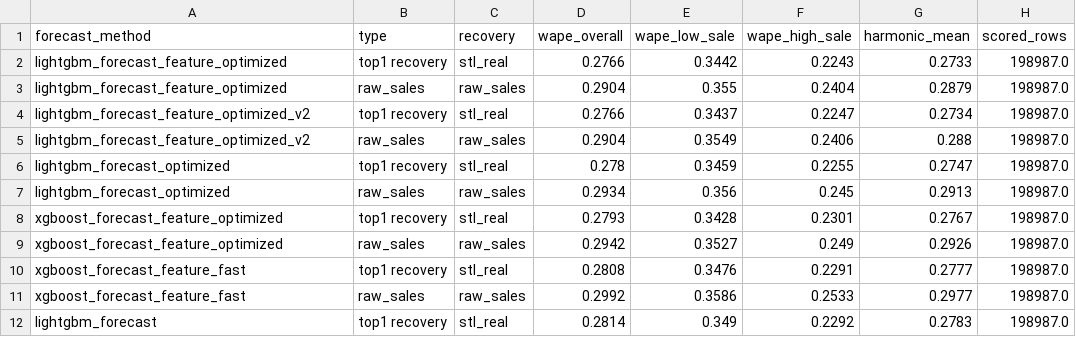
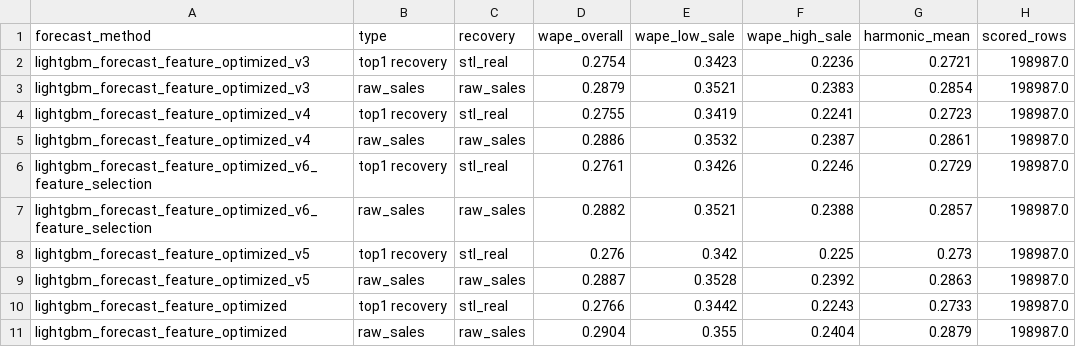
Before and after one commit to Slin58/seminar, a CSV file: recovered_column/top1_vs_raw_by_forecast.csv, drawn as a sheet; only a part is shown; the shorter side is filled out with more unchanged rows; the diff names each change by its address in the sheet, - before the commit and + after, or states it on an @@ line.

```diff
--- a/recovered_column/top1_vs_raw_by_forecast.csv
+++ b/recovered_column/top1_vs_raw_by_forecast.csv
+row 2: lightgbm_forecast_feature_optimized_v3 | top1 recovery | stl_real | 0.2754 | 0.3423 | 0.2236 | 0.2721 | 198987.0
+row 3: lightgbm_forecast_feature_optimized_v3 | raw_sales | raw_sales | 0.2879 | 0.3521 | 0.2383 | 0.2854 | 198987.0
+row 4: lightgbm_forecast_feature_optimized_v4 | top1 recovery | stl_real | 0.2755 | 0.3419 | 0.2241 | 0.2723 | 198987.0
+row 5: lightgbm_forecast_feature_optimized_v4 | raw_sales | raw_sales | 0.2886 | 0.3532 | 0.2387 | 0.2861 | 198987.0
+row 6: lightgbm_forecast_feature_optimized_v6_feature_selection | top1 recovery | stl_real | 0.2761 | 0.3426 | 0.2246 | 0.2729 | 198987.0
+row 7: lightgbm_forecast_feature_optimized_v6_feature_selection | raw_sales | raw_sales | 0.2882 | 0.3521 | 0.2388 | 0.2857 | 198987.0
+row 8: lightgbm_forecast_feature_optimized_v5 | top1 recovery | stl_real | 0.276 | 0.342 | 0.225 | 0.273 | 198987.0
+row 9: lightgbm_forecast_feature_optimized_v5 | raw_sales | raw_sales | 0.2887 | 0.3528 | 0.2392 | 0.2863 | 198987.0
```
Also changed, not shown: 5 other files.
